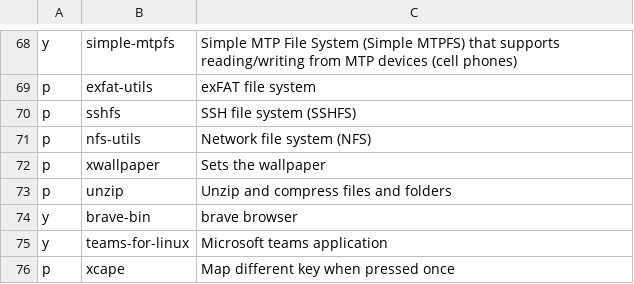
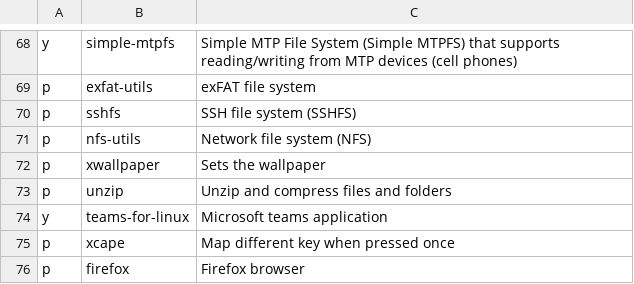
Before and after one commit to ramyamounir/rmos, a CSV file: .local/packages/user.csv, drawn as a sheet; only a part is shown, gaps mark what is left out; removed rows and columns are numbered as before the commit, all else as after; the diff names each change by its address in the sheet, - before the commit and + after, or states it on an @@ line.

Commit message:
added firefox

```diff
--- a/.local/packages/user.csv
+++ b/.local/packages/user.csv
-row 74: y | brave-bin | brave browser
+row 76: p | firefox | Firefox browser
```
Also changed, not shown: 1 other file.
